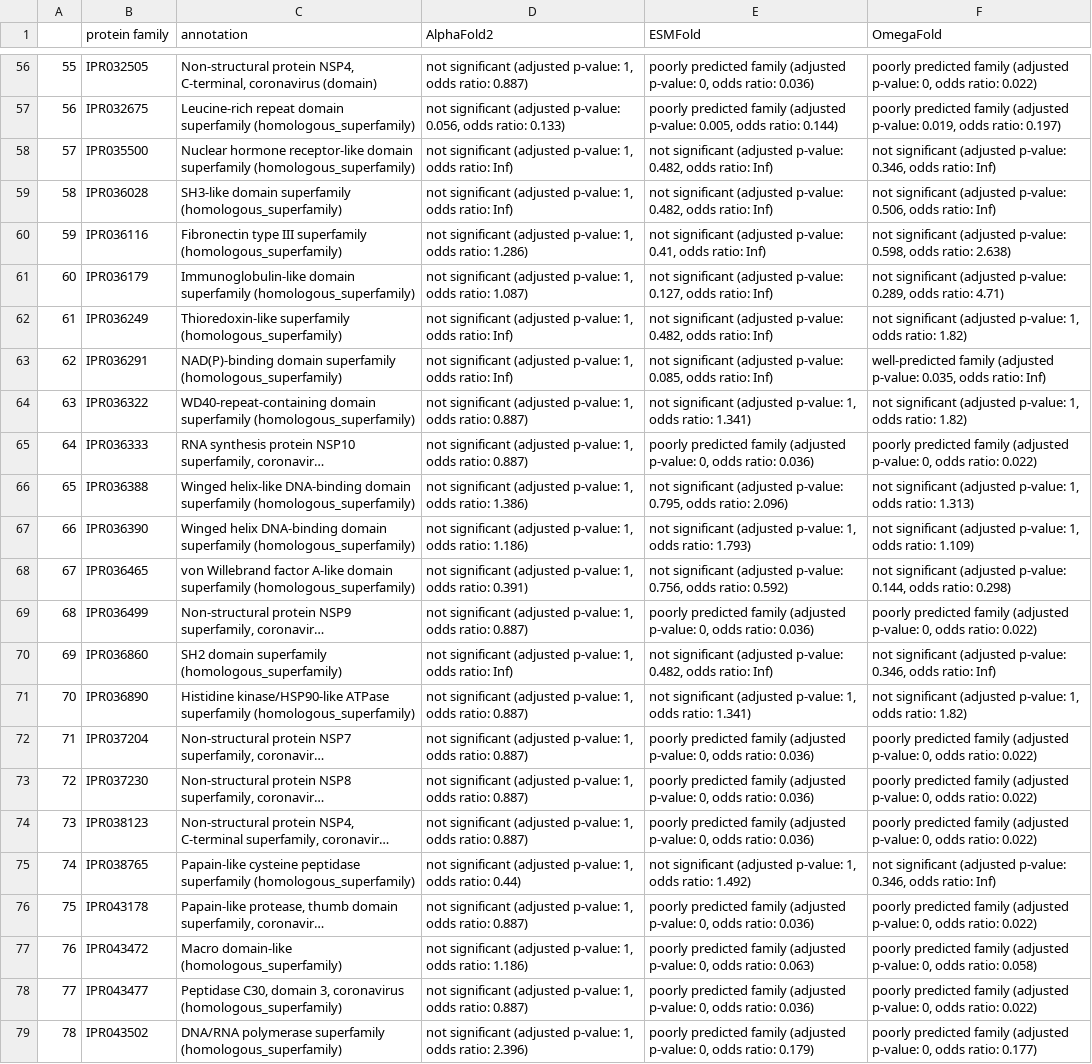
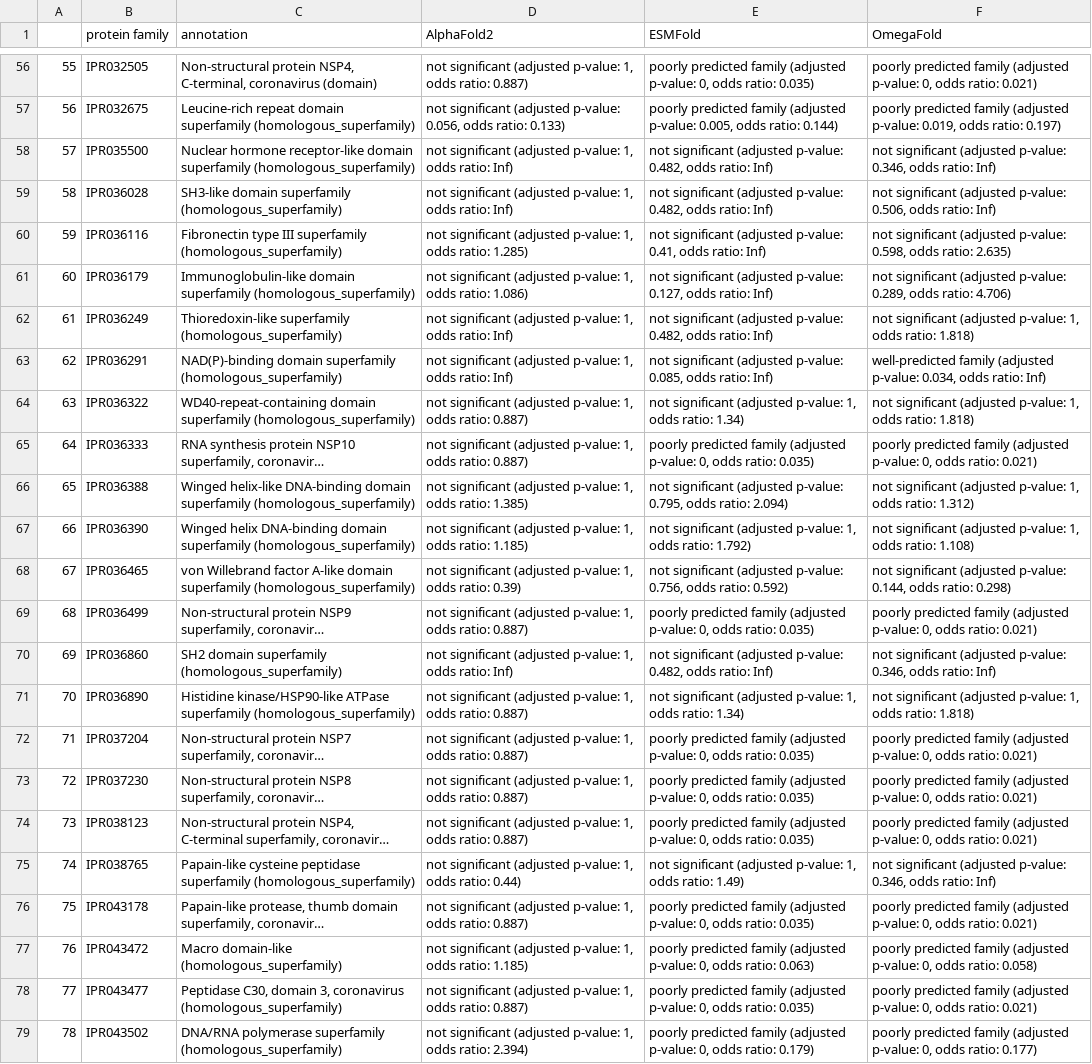
Before and after one commit to ML-Bioinfo-CEITEC/CAoPSPT, a CSV file: evaluation_families/data/interpro_results_summary.csv, drawn as a sheet; only a part is shown, gaps mark what is left out; long unchanged cells end in …; the diff covers the shown part only; the diff names each change by its address in the sheet, - before the commit and + after, or states it on an @@ line.

```diff
--- a/evaluation_families/data/interpro_results_summary.csv
+++ b/evaluation_families/data/interpro_results_summary.csv
-E56 (ESMFold): …odds ratio: 0.036)
+E56 (ESMFold): …odds ratio: 0.035)
-F56 (OmegaFold): …odds ratio: 0.022)
+F56 (OmegaFold): …odds ratio: 0.021)
-D60 (AlphaFold2): …odds ratio: 1.286)
+D60 (AlphaFold2): …odds ratio: 1.285)
-F60 (OmegaFold): …odds ratio: 2.638)
+F60 (OmegaFold): …odds ratio: 2.635)
-D61 (AlphaFold2): …odds ratio: 1.087)
+D61 (AlphaFold2): …odds ratio: 1.086)
-F61 (OmegaFold): …odds ratio: 4.71)
+F61 (OmegaFold): …odds ratio: 4.706)
-F62 (OmegaFold): …odds ratio: 1.82)
+F62 (OmegaFold): …odds ratio: 1.818)
-F63 (OmegaFold): …(adjusted p-value: 0.035, odds ratio:…
+F63 (OmegaFold): …(adjusted p-value: 0.034, odds ratio:…
-E64 (ESMFold): …odds ratio: 1.341)
+E64 (ESMFold): …odds ratio: 1.34)
-F64 (OmegaFold): …odds ratio: 1.82)
+F64 (OmegaFold): …odds ratio: 1.818)
-E65 (ESMFold): …odds ratio: 0.036)
+E65 (ESMFold): …odds ratio: 0.035)
-F65 (OmegaFold): …odds ratio: 0.022)
+F65 (OmegaFold): …odds ratio: 0.021)
-D66 (AlphaFold2): …odds ratio: 1.386)
+D66 (AlphaFold2): …odds ratio: 1.385)
-E66 (ESMFold): …odds ratio: 2.096)
+E66 (ESMFold): …odds ratio: 2.094)
-F66 (OmegaFold): …odds ratio: 1.313)
+F66 (OmegaFold): …odds ratio: 1.312)
-D67 (AlphaFold2): …odds ratio: 1.186)
+D67 (AlphaFold2): …odds ratio: 1.185)
-E67 (ESMFold): …odds ratio: 1.793)
+E67 (ESMFold): …odds ratio: 1.792)
-F67 (OmegaFold): …odds ratio: 1.109)
+F67 (OmegaFold): …odds ratio: 1.108)
-D68 (AlphaFold2): …odds ratio: 0.391)
+D68 (AlphaFold2): …odds ratio: 0.39)
-E69 (ESMFold): …odds ratio: 0.036)
+E69 (ESMFold): …odds ratio: 0.035)
-F69 (OmegaFold): …odds ratio: 0.022)
+F69 (OmegaFold): …odds ratio: 0.021)
-E71 (ESMFold): …odds ratio: 1.341)
+E71 (ESMFold): …odds ratio: 1.34)
-F71 (OmegaFold): …odds ratio: 1.82)
+F71 (OmegaFold): …odds ratio: 1.818)
-E72:E74 (ESMFold): …odds ratio: 0.036)
+E72:E74 (ESMFold): …odds ratio: 0.035)
-F72:F74 (OmegaFold): …odds ratio: 0.022)
+F72:F74 (OmegaFold): …odds ratio: 0.021)
-E75 (ESMFold): …odds ratio: 1.492)
+E75 (ESMFold): …odds ratio: 1.49)
-E76 (ESMFold): …odds ratio: 0.036)
+E76 (ESMFold): …odds ratio: 0.035)
-F76 (OmegaFold): …odds ratio: 0.022)
+F76 (OmegaFold): …odds ratio: 0.021)
-D77 (AlphaFold2): …odds ratio: 1.186)
+D77 (AlphaFold2): …odds ratio: 1.185)
-E78 (ESMFold): …odds ratio: 0.036)
+E78 (ESMFold): …odds ratio: 0.035)
-F78 (OmegaFold): …odds ratio: 0.022)
+F78 (OmegaFold): …odds ratio: 0.021)
-D79 (AlphaFold2): …odds ratio: 2.396)
+D79 (AlphaFold2): …odds ratio: 2.394)
```
Also changed, not shown: 94 edited cells elsewhere in this file, evaluation_families/data/AlphaFold2_interpro_results.csv, evaluation_families/data/AlphaFold2_pfam_results.csv, 5 other files.
